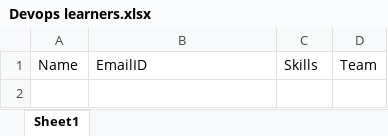
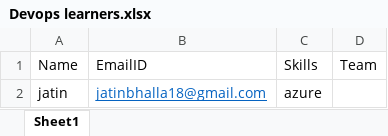
Before and after one commit to jatinbhalla/devopslearners, an Excel workbook: Devops learners.xlsx, sheet Sheet1, drawn as a sheet; values as stored, in another font and other column widths than the file's, no borders; the diff names each change by its address in the sheet, - before the commit and + after, or states it on an @@ line.

Commit message:
excelfile updated jatin

```diff
--- a/Devops learners.xlsx (sheet Sheet1)
+++ b/Devops learners.xlsx (sheet Sheet1)
+row 2: jatin | jatinbhalla18@gmail.com | azure
```
